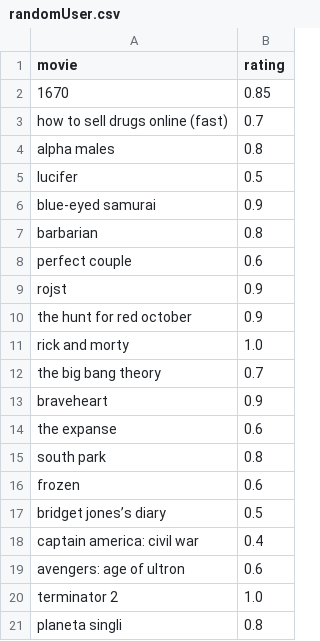
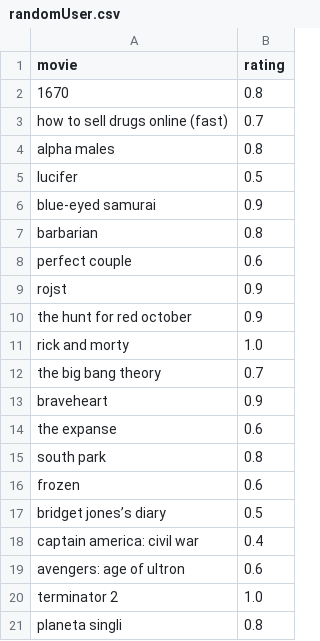
Before and after one commit to Hykf/NAI_1, a CSV file: randomUser.csv, drawn as a sheet.

```diff
--- a/randomUser.csv
+++ b/randomUser.csv
@@ -1,3 +1,3 @@
 movie,rating
-1670, 0.85
+1670, 0.8
 how to sell drugs online (fast), 0.7
```
Also changed, not shown: 6 other files.
